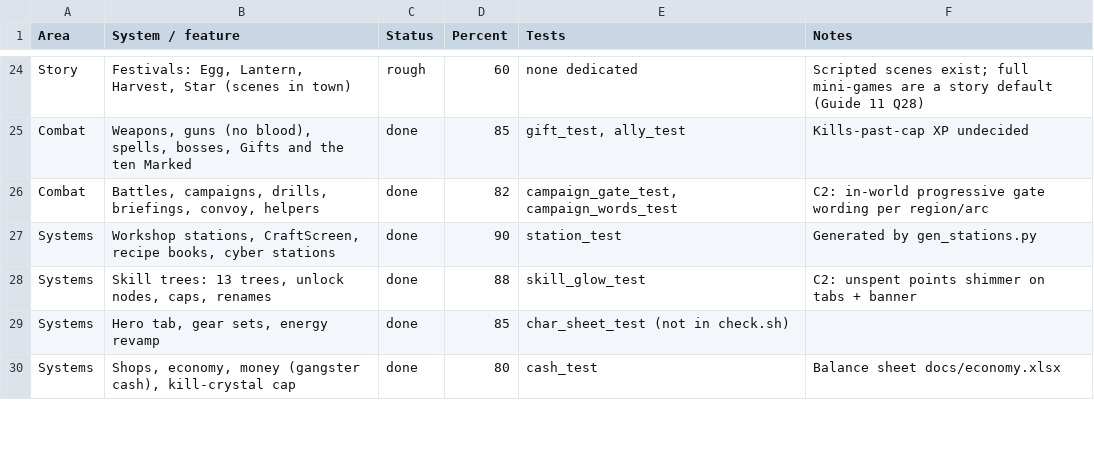
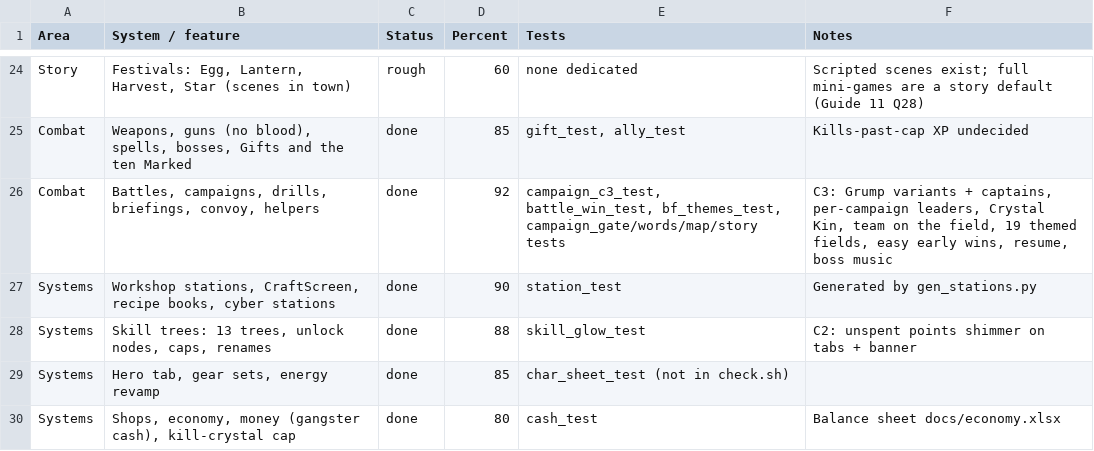
Before and after one commit to Excivious27/Dreams, a CSV file: docs/inventory.csv, drawn as a sheet; only a part is shown, gaps mark what is left out; the diff covers the shown part only.

```diff
--- a/docs/inventory.csv
+++ b/docs/inventory.csv
@@ -25,3 +25,3 @@ Story,"Festivals: Egg, Lantern, Harvest, Star (scenes in town)",rough,60,none de
 Combat,"Weapons, guns (no blood), spells, bosses, Gifts and the ten Marked",done,85,"gift_test, ally_test",Kills-past-cap XP undecided
-Combat,"Battles, campaigns, drills, briefings, convoy, helpers",done,82,"campaign_gate_test, campaign_words_test",C2: in-world progressive gate wording per region/arc
+Combat,"Battles, campaigns, drills, briefings, convoy, helpers",done,92,"campaign_c3_test, battle_win_test, bf_themes_test, campaign_gate/words/map/story tests","C3: Grump variants + captains, per-campaign leaders, Crystal Kin, team on the field, 19 themed fields, easy early wins, resume, boss music"
 Systems,"Workshop stations, CraftScreen, recipe books, cyber stations",done,90,station_test,Generated by gen_stations.py
```
Also changed, not shown: 5 added rows and 6 edited cells elsewhere in this file, 4 other files.
